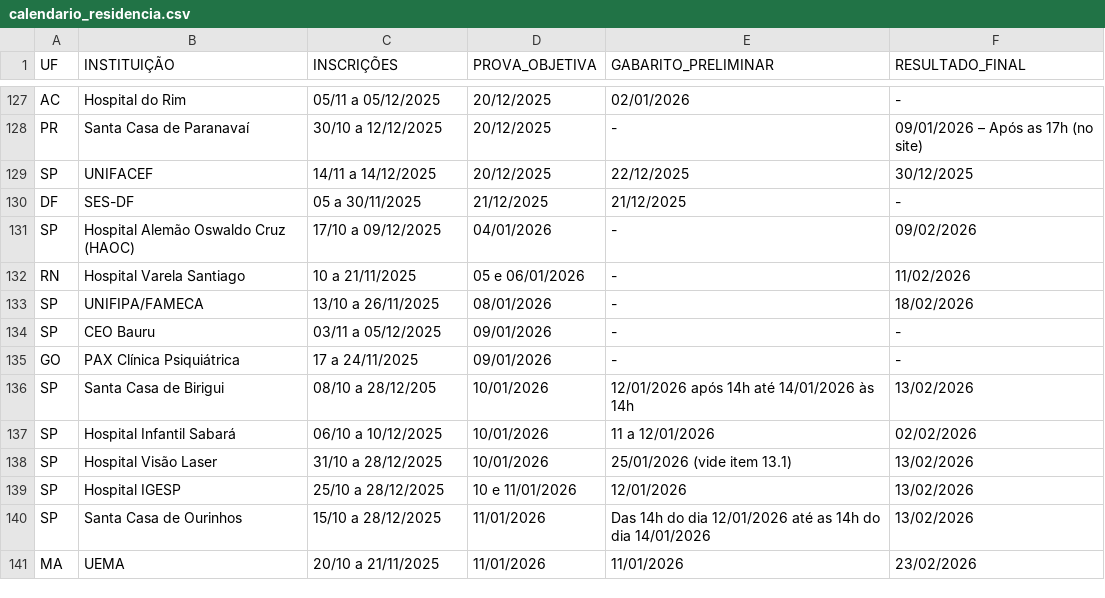
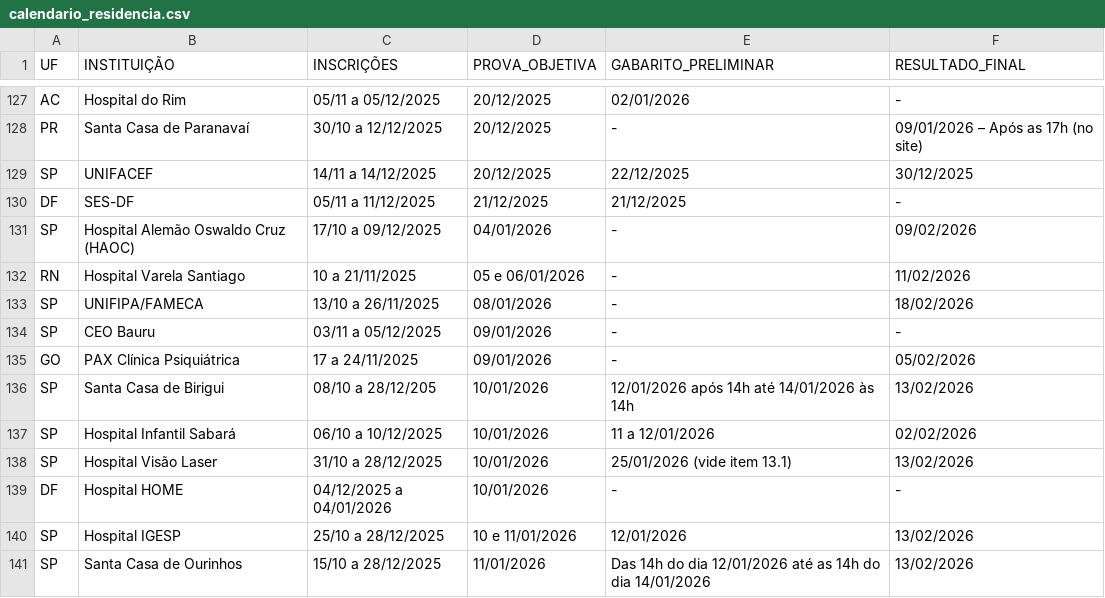
Before and after one commit to cadeteafya/calendario-provas, a CSV file: data/calendario_residencia.csv, drawn as a sheet; only a part is shown, gaps mark what is left out; the shorter side is filled out with more unchanged rows; the diff covers the shown part only.

```diff
--- a/data/calendario_residencia.csv
+++ b/data/calendario_residencia.csv
@@ -129,3 +129,3 @@ PR,Santa Casa de Paranavaí,30/10 a 12/12/2025,20/12/2025,-,09/01/2026 – Após
 SP,UNIFACEF,14/11 a 14/12/2025,20/12/2025,22/12/2025,30/12/2025
-DF,SES-DF,05 a 30/11/2025,21/12/2025,21/12/2025,-
+DF,SES-DF,05/11 a 11/12/2025,21/12/2025,21/12/2025,-
 SP,Hospital Alemão Oswaldo Cruz (HAOC),17/10 a 09/12/2025,04/01/2026,-,09/02/2026
@@ -134,3 +134,3 @@ SP,UNIFIPA/FAMECA,13/10 a 26/11/2025,08/01/2026,-,18/02/2026
 SP,CEO Bauru,03/11 a 05/12/2025,09/01/2026,-,-
-GO,PAX Clínica Psiquiátrica,17 a 24/11/2025,09/01/2026,-,-
+GO,PAX Clínica Psiquiátrica,17 a 24/11/2025,09/01/2026,-,05/02/2026
 SP,Santa Casa de Birigui,08/10 a 28/12/205,10/01/2026,12/01/2026 após 14h até 14/01/2026 às 14h,13/02/2026
@@ -138,2 +138,3 @@ SP,Hospital Infantil Sabará,06/10 a 10/12/2025,10/01/2026,11 a 12/01/2026,02/02
 SP,Hospital Visão Laser,31/10 a 28/12/2025,10/01/2026,25/01/2026 (vide item 13.1),13/02/2026
+DF,Hospital HOME,04/12/2025 a 04/01/2026,10/01/2026,-,-
 SP,Hospital IGESP,25/10 a 28/12/2025,10 e 11/01/2026,12/01/2026,13/02/2026
```
Also changed, not shown: 11 added rows and 1 removed row elsewhere in this file, 2 other files.
